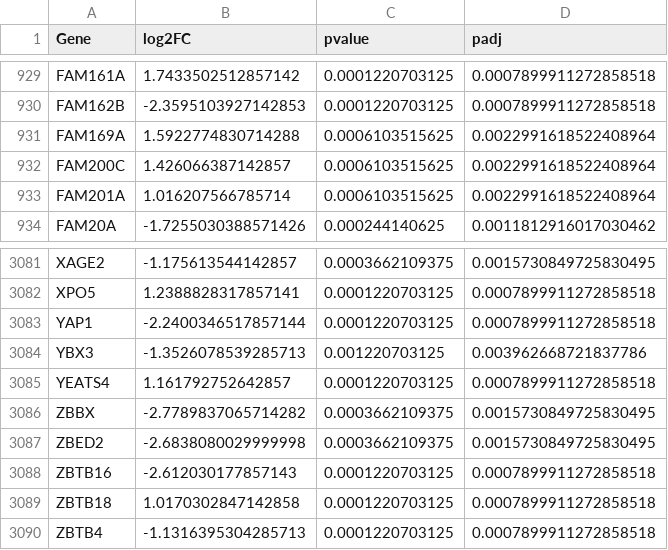
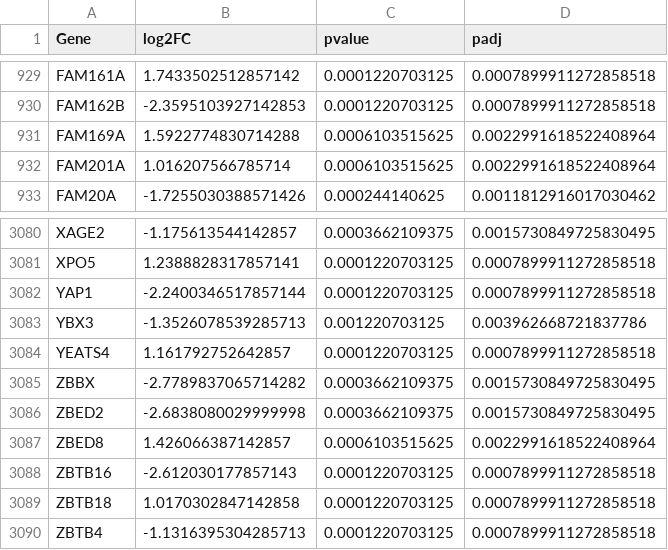
Before and after one commit to ar-silico/SCLC-Network-Analysis, a CSV file: results/DEG/GSE149507_DEG_results_strict.csv, drawn as a sheet; only a part is shown, gaps mark what is left out; removed rows and columns are numbered as before the commit, all else as after; the diff names each change by its address in the sheet, - before the commit and + after, or states it on an @@ line.

```diff
--- a/results/DEG/GSE149507_DEG_results_strict.csv
+++ b/results/DEG/GSE149507_DEG_results_strict.csv
-row 932: FAM200C | 1.426066387142857 | 0.0006103515625 | 0.0022991618522408964
+row 3087: ZBED8 | 1.426066387142857 | 0.0006103515625 | 0.0022991618522408964
```
Also changed, not shown: results/DEG/GSE149507_DEG_results_stats_only.csv, results/DEG/consensus_DEGs.csv, 13 other files.
